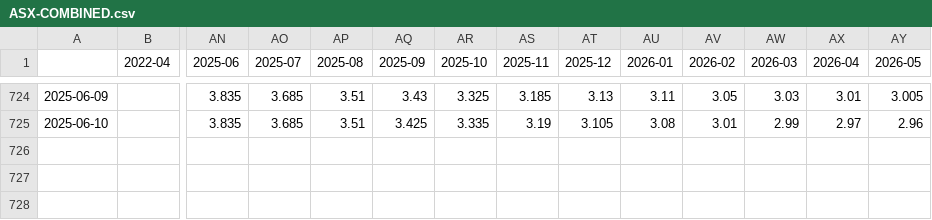
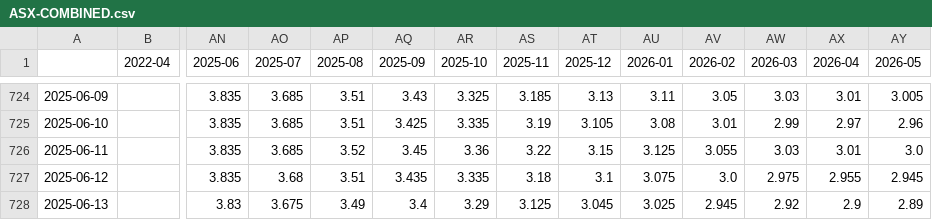
Before and after one commit to bpalmer4/Charts-based-on-ABS-data, a CSV file: notebooks/ASX-COMBINED/ASX-COMBINED.csv, drawn as a sheet; only a part is shown, gaps mark what is left out; rows hold the shown columns only; the diff names each change by its address in the sheet, - before the commit and + after, or states it on an @@ line.

```diff
--- a/notebooks/ASX-COMBINED/ASX-COMBINED.csv
+++ b/notebooks/ASX-COMBINED/ASX-COMBINED.csv
+row 726: 2025-06-11 |  | 3.835 | 3.685 | 3.52 | 3.45 | 3.36 | 3.22 | 3.15 | 3.125 | 3.055 | 3.03 | 3.01 | 3.0
+row 727: 2025-06-12 |  | 3.835 | 3.68 | 3.51 | 3.435 | 3.335 | 3.18 | 3.1 | 3.075 | 3.0 | 2.975 | 2.955 | 2.945
+row 728: 2025-06-13 |  | 3.83 | 3.675 | 3.49 | 3.4 | 3.29 | 3.125 | 3.045 | 3.025 | 2.945 | 2.92 | 2.9 | 2.89
```
Also changed, not shown: 13 other files.
